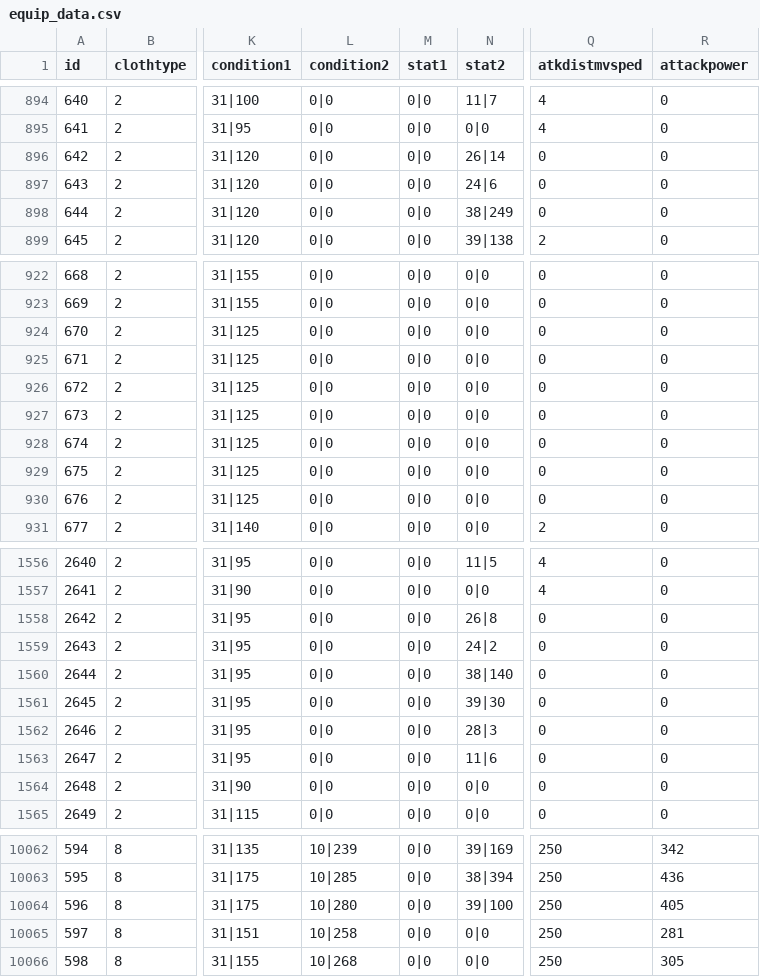
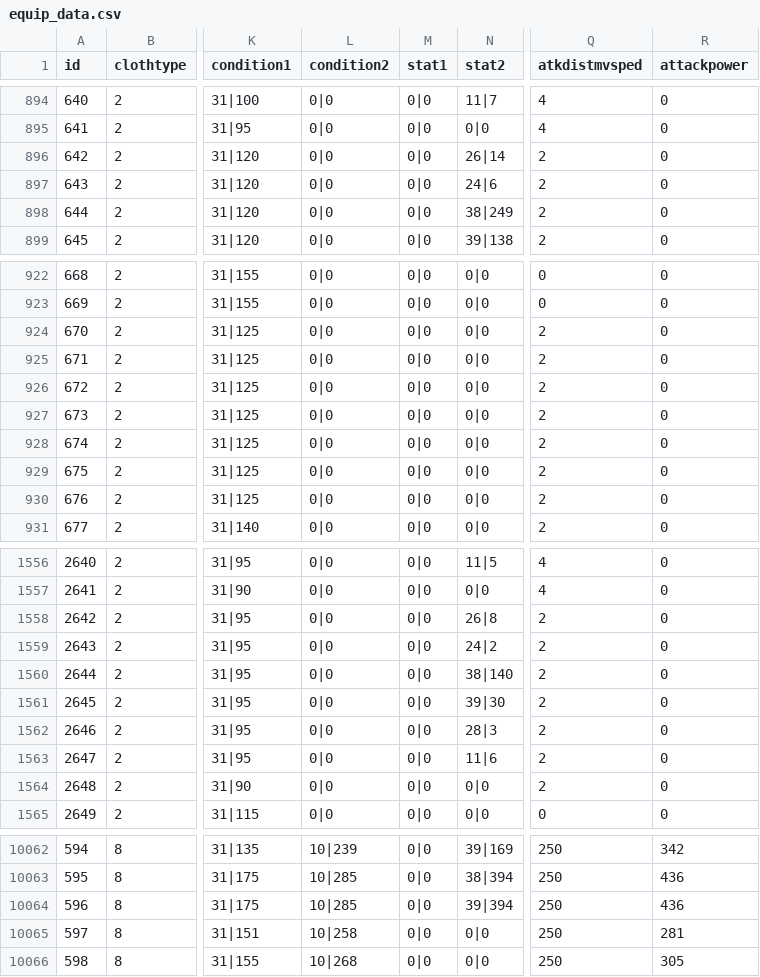
Before and after one commit to DrakiaXYZ/osrose, a CSV file: Binary/data/equip_data.csv, drawn as a sheet; only a part is shown, gaps mark what is left out; the diff covers the shown part only; the diff names each change by its address in the sheet, - before the commit and + after, or states it on an @@ line.

```diff
--- a/Binary/data/equip_data.csv
+++ b/Binary/data/equip_data.csv
-Q896:Q898 (atkdistmvsped): 0
+Q896:Q898 (atkdistmvsped): 2
-Q924:Q930 (atkdistmvsped): 0
+Q924:Q930 (atkdistmvsped): 2
-Q1558:Q1564 (atkdistmvsped): 0
+Q1558:Q1564 (atkdistmvsped): 2
-L10064 (condition2): 10|280
+L10064 (condition2): 10|285
-N10064 (stat2): 39|100
+N10064 (stat2): 39|394
-R10064 (attackpower): 405
+R10064 (attackpower): 436
```
Also changed, not shown: 3 edited cells elsewhere in this file, 6 other files.
